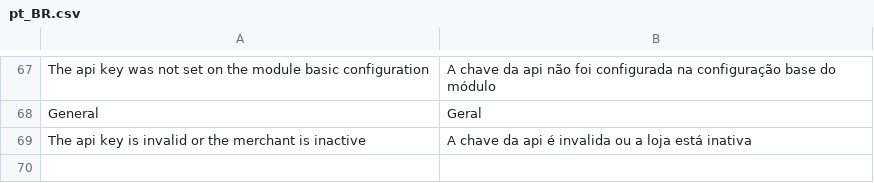
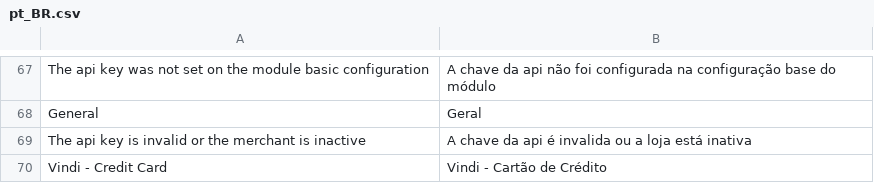
Before and after one commit to vindi/vindi-magento2, a CSV file: app/code/Vindi/Payment/i18n/pt_BR.csv, drawn as a sheet; only a part is shown, gaps mark what is left out; the diff names each change by its address in the sheet, - before the commit and + after, or states it on an @@ line.

Commit message:
renomeado label do cartão de crédito #6

```diff
--- a/app/code/Vindi/Payment/i18n/pt_BR.csv
+++ b/app/code/Vindi/Payment/i18n/pt_BR.csv
+row 70: Vindi - Credit Card | Vindi - Cartão de Crédito
```
Also changed, not shown: 1 other file.
